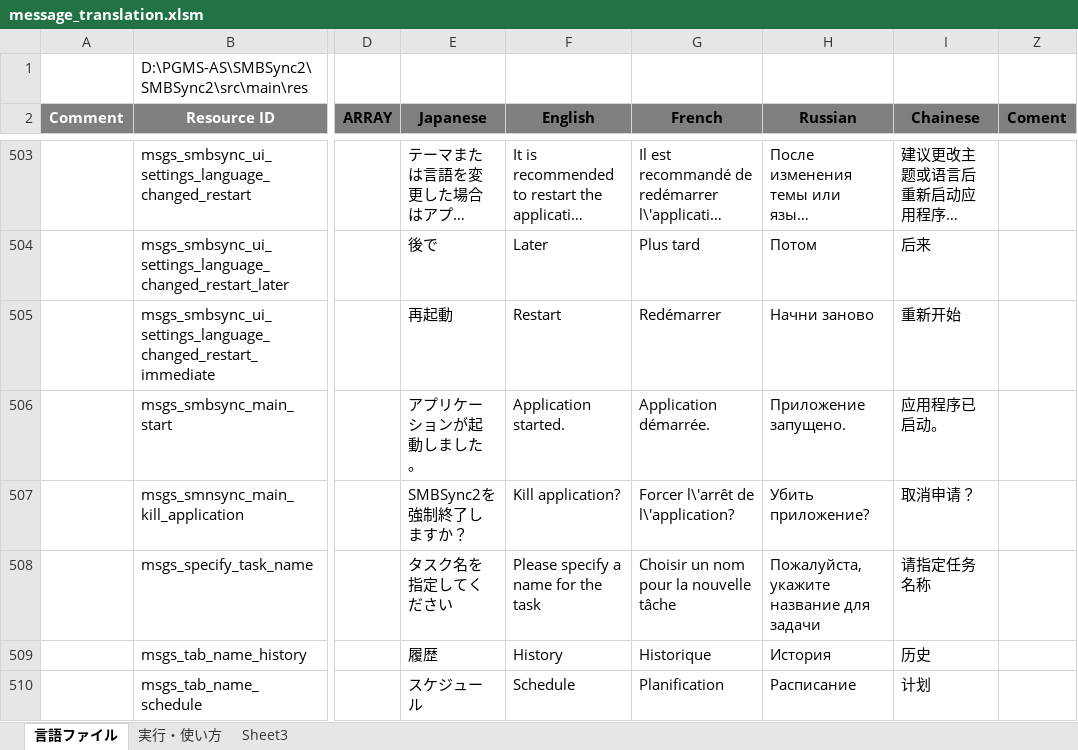
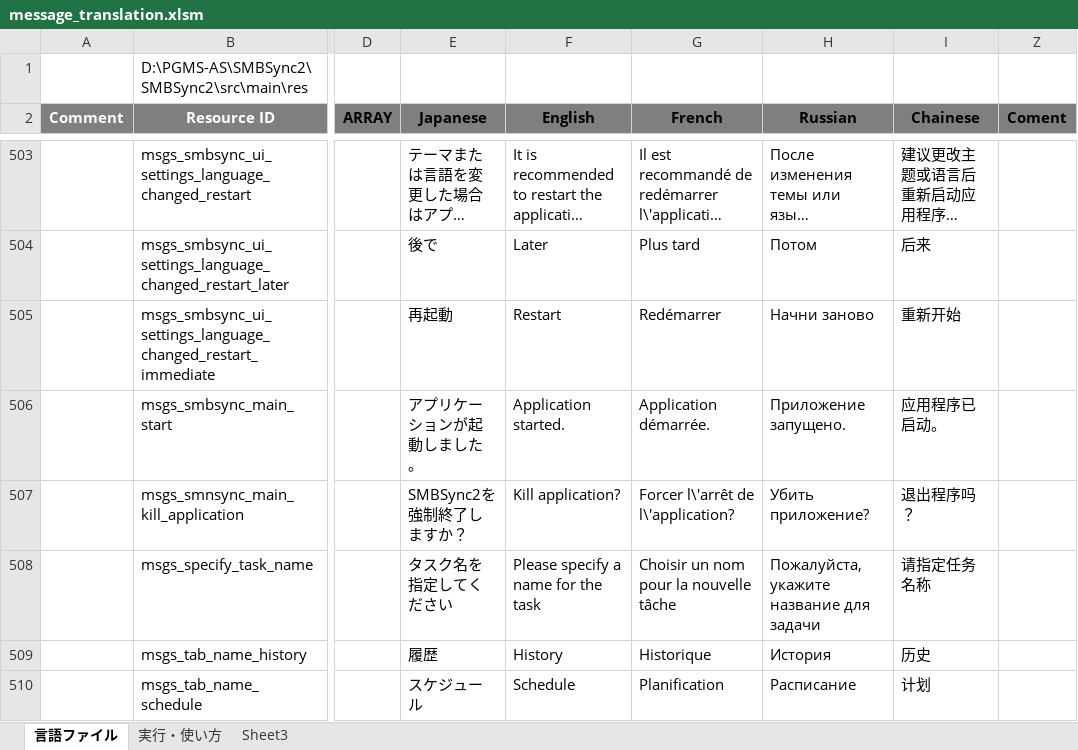
Before and after one commit to Sentaroh/SMBSync2, an Excel workbook: message_translation.xlsm, sheet 言語ファイル, drawn as a sheet; only a part is shown, gaps mark what is left out; long unchanged cells end in …; values as stored, in another font and other column widths than the file's, no borders; charts and pictures not drawn; the diff names each change by its address in the sheet, - before the commit and + after, or states it on an @@ line.

```diff
--- a/message_translation.xlsm (sheet 言語ファイル)
+++ b/message_translation.xlsm (sheet 言語ファイル)
-I507 (Chainese): 取消申请？
+I507 (Chainese): 退出程序吗？
```
Also changed, not shown: charts or pictures, 1 other file.
